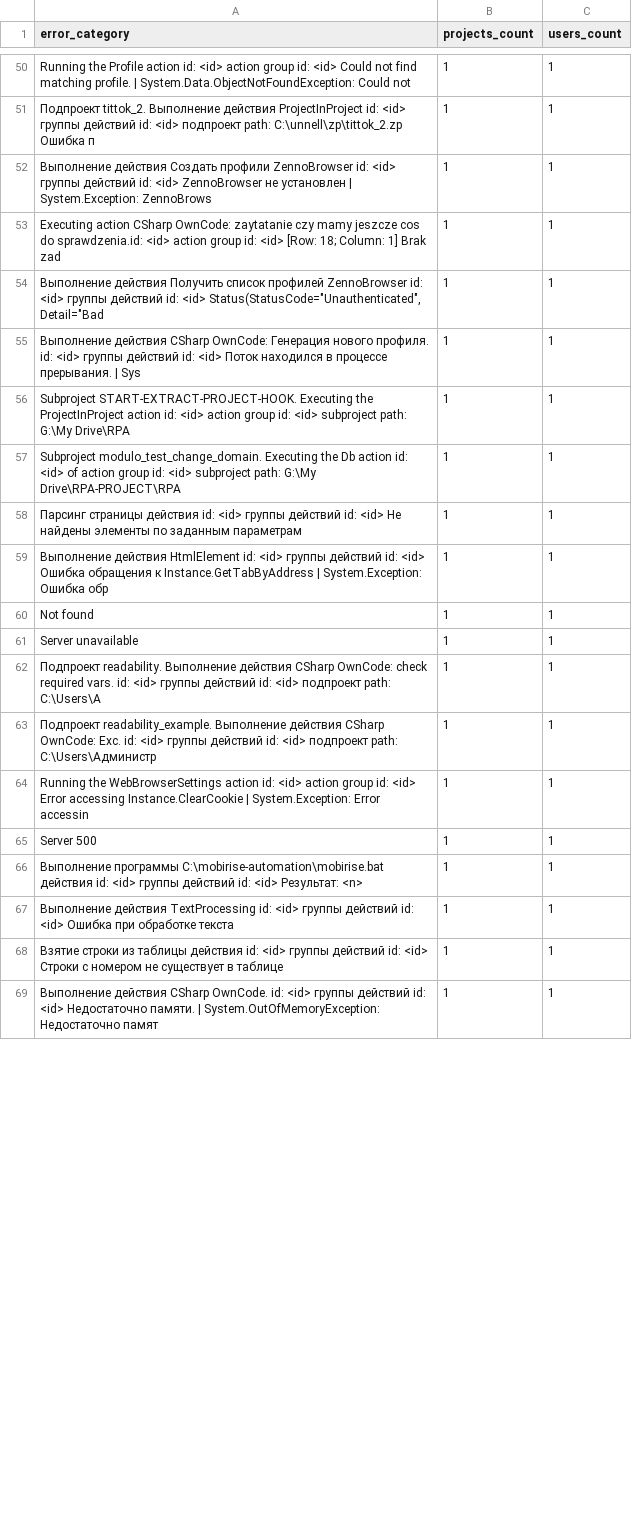
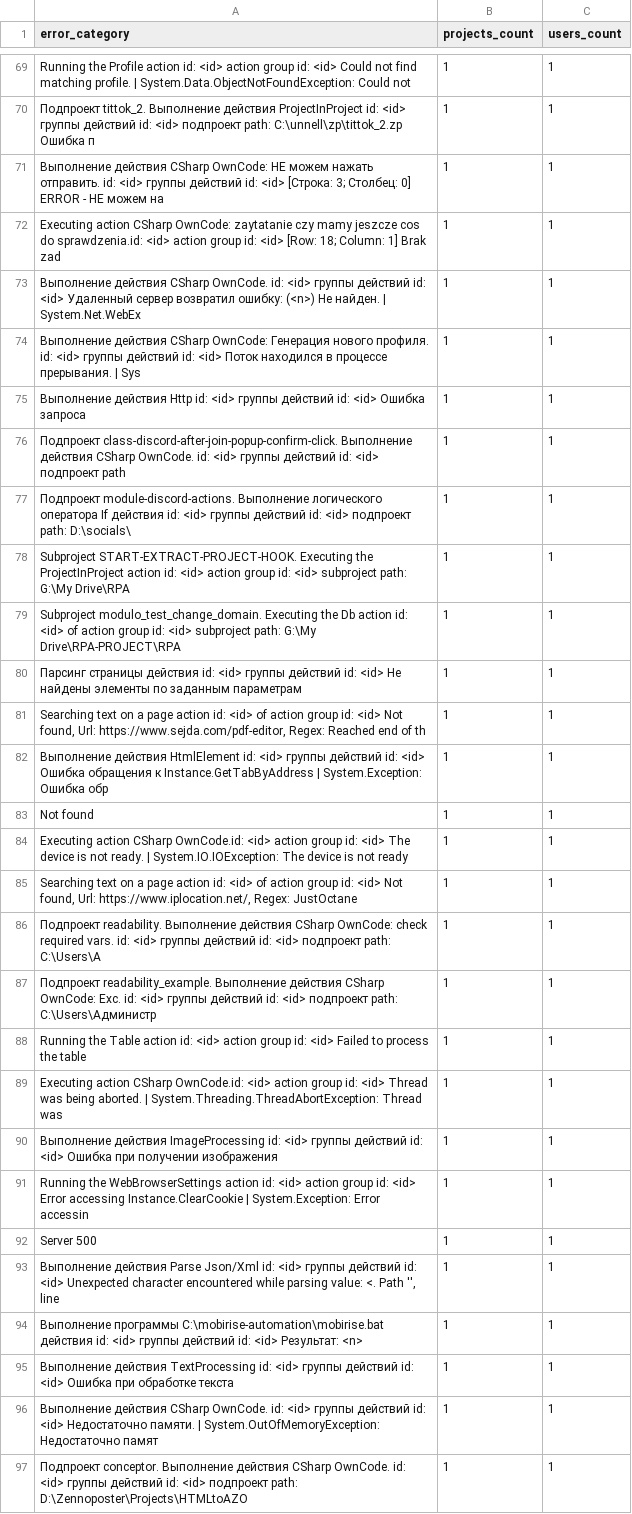
Before and after one commit to TheRealKoxno/zpdash, a CSV file: dashboard_output/dashboard_terminal_error_churned_summary.csv, drawn as a sheet; only a part is shown, gaps mark what is left out; the diff covers the shown part only.

```diff
--- a/dashboard_output/dashboard_terminal_error_churned_summary.csv
+++ b/dashboard_output/dashboard_terminal_error_churned_summary.csv
@@ -51,6 +70,9 @@ Running the Profile action id: <id> action group id: <id> Could not find matchin
 Подпроект tittok_2. Выполнение действия ProjectInProject id: <id> группы действий id: <id> подпроект path: C:\unnell\zp\tittok_2.zp Ошибка п,1,1
-Выполнение действия Создать профили ZennoBrowser id: <id> группы действий id: <id> ZennoBrowser не установлен | System.Exception: ZennoBrows,1,1
+Выполнение действия CSharp OwnCode: НЕ можем нажать отправить. id: <id> группы действий id: <id> [Строка: 3; Cтолбец: 0] ERROR - НЕ можем на,1,1
 Executing action CSharp OwnCode: zaytatanie czy mamy jeszcze cos do sprawdzenia.id: <id> action group id: <id> [Row: 18; Column: 1] Brak zad,1,1
-"Выполнение действия Получить список профилей ZennoBrowser id: <id> группы действий id: <id> Status(StatusCode=""Unauthenticated"", Detail=""Bad",1,1
+Выполнение действия CSharp OwnCode. id: <id> группы действий id: <id> Удаленный сервер возвратил ошибку: (<n>) Не найден. | System.Net.WebEx,1,1
 Выполнение действия CSharp OwnCode: Генерация нового профиля. id: <id> группы действий id: <id> Поток находился в процессе прерывания. | Sys,1,1
+Выполнение действия Http id: <id> группы действий id: <id> Ошибка запроса,1,1
+Подпроект class-discord-after-join-popup-confirm-click. Выполнение действия CSharp OwnCode. id: <id> группы действий id: <id> подпроект path,1,1
+Подпроект module-discord-actions. Выполнение логического оператора If действия id: <id> группы действий id: <id> подпроект path: D:\socials\,1,1
 Subproject START-EXTRACT-PROJECT-HOOK. Executing the ProjectInProject action id: <id> action group id: <id> subproject path: G:\My Drive\RPA,1,1
@@ -58,12 +80,18 @@ Subproject modulo_test_change_domain. Executing the Db action id: <id> of action
 Парсинг страницы действия id: <id> группы действий id: <id> Не найдены элементы по заданным параметрам,1,1
+"Searching text on a page action id: <id> of action group id: <id> Not found, Url: https://www.sejda.com/pdf-editor, Regex: Reached end of th",1,1
 Выполнение действия HtmlElement id: <id> группы действий id: <id> Ошибка обращения к Instance.GetTabByAddress | System.Exception: Ошибка обр,1,1
 Not found,1,1
-Server unavailable,1,1
+Executing action CSharp OwnCode.id: <id> action group id: <id> The device is not ready. | System.IO.IOException: The device is not ready,1,1
+"Searching text on a page action id: <id> of action group id: <id> Not found, Url: https://www.iplocation.net/, Regex: JustOctane",1,1
 Подпроект readability. Выполнение действия CSharp OwnCode: check required vars. id: <id> группы действий id: <id> подпроект path: C:\Users\А,1,1
 Подпроект readability_example. Выполнение действия CSharp OwnCode: Exc. id: <id> группы действий id: <id> подпроект path: C:\Users\Администр,1,1
+Running the Table action id: <id> action group id: <id> Failed to process the table,1,1
+Executing action CSharp OwnCode.id: <id> action group id: <id> Thread was being aborted. | System.Threading.ThreadAbortException: Thread was,1,1
+Выполнение действия ImageProcessing id: <id> группы действий id: <id> Ошибка при получении изображения,1,1
 Running the WebBrowserSettings action id: <id> action group id: <id> Error accessing Instance.ClearCookie | System.Exception: Error accessin,1,1
 Server 500,1,1
+"Выполнение действия Parse Json/Xml id: <id> группы действий id: <id> Unexpected character encountered while parsing value: <. Path '', line ",1,1
 Выполнение программы C:\mobirise-automation\mobirise.bat действия id: <id> группы действий id: <id> Результат: <n>,1,1
 Выполнение действия TextProcessing id: <id> группы действий id: <id> Ошибка при обработке текста,1,1
-Взятие строки из таблицы действия id: <id> группы действий id: <id> Строки с номером не существует в таблице,1,1
 Выполнение действия CSharp OwnCode. id: <id> группы действий id: <id> Недостаточно памяти. | System.OutOfMemoryException: Недостаточно памят,1,1
+Подпроект conceptor. Выполнение действия CSharp OwnCode. id: <id> группы действий id: <id> подпроект path: D:\Zennoposter\Projects\HTMLtoAZO,1,1
```
Also changed, not shown: 25 added rows, 4 removed rows and 15 edited cells elsewhere in this file, dashboard_output/dashboard_last_errors_by_level.csv, dashboard_output/dashboard_last_errors_by_plan.csv, 28 other files.
